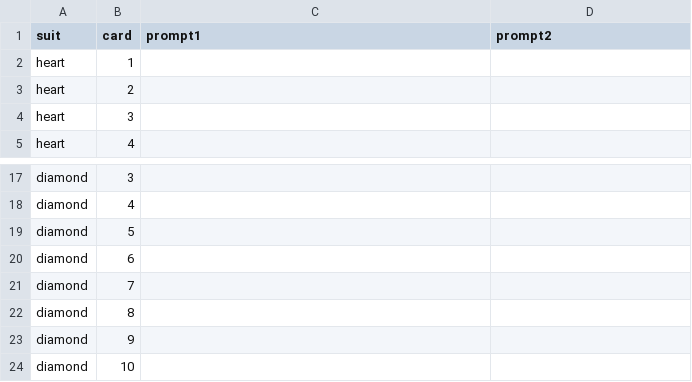
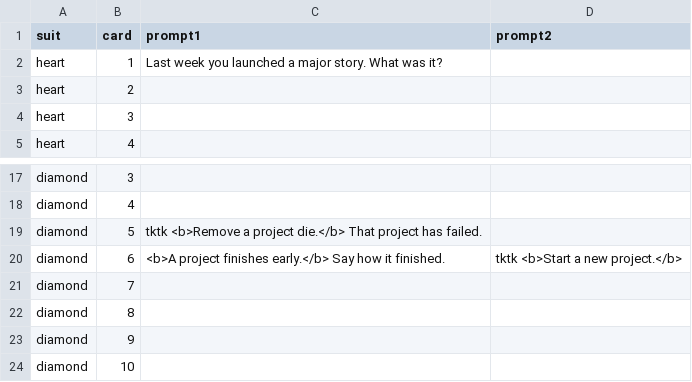
Before and after one commit to benlk/a-quiet-week, a CSV file: cards.csv, drawn as a sheet; only a part is shown, gaps mark what is left out; the diff names each change by its address in the sheet, - before the commit and + after, or states it on an @@ line.

```diff
--- a/cards.csv
+++ b/cards.csv
-C2 (prompt1): (empty)
+C2 (prompt1): Last week you launched a major story. What was it?
-C19 (prompt1): (empty)
+C19 (prompt1): tktk <b>Remove a project die.</b> That project has failed.
-C20 (prompt1): (empty)
+C20 (prompt1): <b>A project finishes early.</b> Say how it finished.
-D20 (prompt2): (empty)
+D20 (prompt2): tktk <b>Start a new project.</b>
```
Also changed, not shown: 2 other files.
